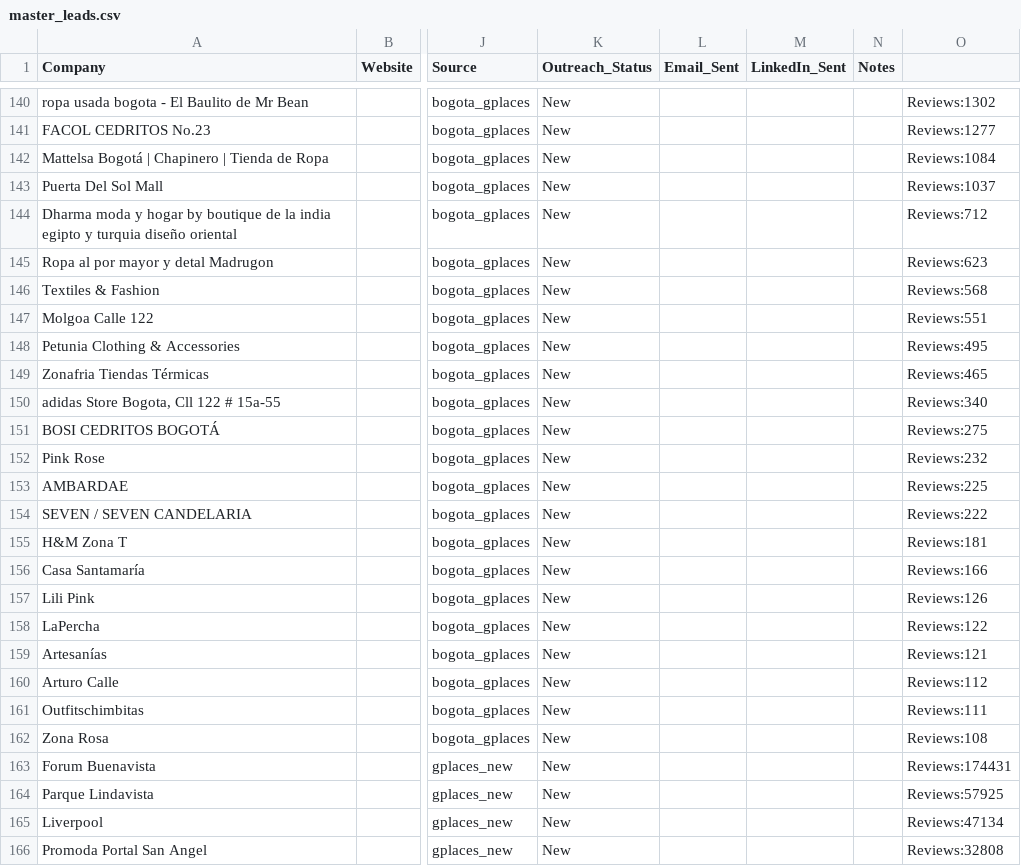
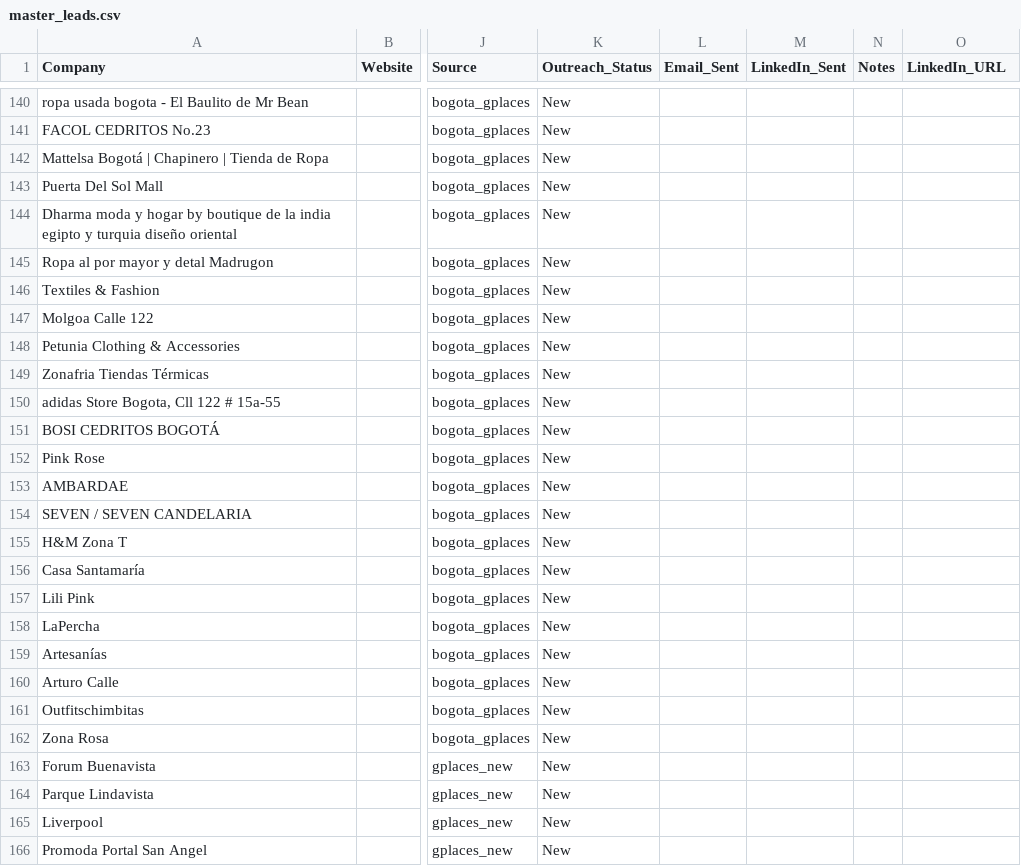
Before and after one commit to nbermudez1992/optistockai-website, a CSV file: master_leads.csv, drawn as a sheet; only a part is shown, gaps mark what is left out; the diff covers the shown part only; the diff names each change by its address in the sheet, - before the commit and + after, or states it on an @@ line.

Commit message:
Add LinkedIn_URL column, mark 15 spreadsheet contacts as Email_Sent (2026-03-24)

```diff
--- a/master_leads.csv
+++ b/master_leads.csv
-O1: (empty)
+O1: LinkedIn_URL
-O140 (LinkedIn_URL): Reviews:1302
+O140 (LinkedIn_URL): (empty)
-O141 (LinkedIn_URL): Reviews:1277
+O141 (LinkedIn_URL): (empty)
-O142 (LinkedIn_URL): Reviews:1084
+O142 (LinkedIn_URL): (empty)
-O143 (LinkedIn_URL): Reviews:1037
+O143 (LinkedIn_URL): (empty)
-O144 (LinkedIn_URL): Reviews:712
+O144 (LinkedIn_URL): (empty)
-O145 (LinkedIn_URL): Reviews:623
+O145 (LinkedIn_URL): (empty)
-O146 (LinkedIn_URL): Reviews:568
+O146 (LinkedIn_URL): (empty)
-O147 (LinkedIn_URL): Reviews:551
+O147 (LinkedIn_URL): (empty)
-O148 (LinkedIn_URL): Reviews:495
+O148 (LinkedIn_URL): (empty)
-O149 (LinkedIn_URL): Reviews:465
+O149 (LinkedIn_URL): (empty)
-O150 (LinkedIn_URL): Reviews:340
+O150 (LinkedIn_URL): (empty)
-O151 (LinkedIn_URL): Reviews:275
+O151 (LinkedIn_URL): (empty)
-O152 (LinkedIn_URL): Reviews:232
+O152 (LinkedIn_URL): (empty)
-O153 (LinkedIn_URL): Reviews:225
+O153 (LinkedIn_URL): (empty)
-O154 (LinkedIn_URL): Reviews:222
+O154 (LinkedIn_URL): (empty)
-O155 (LinkedIn_URL): Reviews:181
+O155 (LinkedIn_URL): (empty)
-O156 (LinkedIn_URL): Reviews:166
+O156 (LinkedIn_URL): (empty)
-O157 (LinkedIn_URL): Reviews:126
+O157 (LinkedIn_URL): (empty)
-O158 (LinkedIn_URL): Reviews:122
+O158 (LinkedIn_URL): (empty)
-O159 (LinkedIn_URL): Reviews:121
+O159 (LinkedIn_URL): (empty)
-O160 (LinkedIn_URL): Reviews:112
+O160 (LinkedIn_URL): (empty)
-O161 (LinkedIn_URL): Reviews:111
+O161 (LinkedIn_URL): (empty)
-O162 (LinkedIn_URL): Reviews:108
+O162 (LinkedIn_URL): (empty)
-O163 (LinkedIn_URL): Reviews:174431
+O163 (LinkedIn_URL): (empty)
-O164 (LinkedIn_URL): Reviews:57925
+O164 (LinkedIn_URL): (empty)
-O165 (LinkedIn_URL): Reviews:47134
+O165 (LinkedIn_URL): (empty)
-O166 (LinkedIn_URL): Reviews:32808
+O166 (LinkedIn_URL): (empty)
```
Also changed, not shown: 155 edited cells elsewhere in this file.
